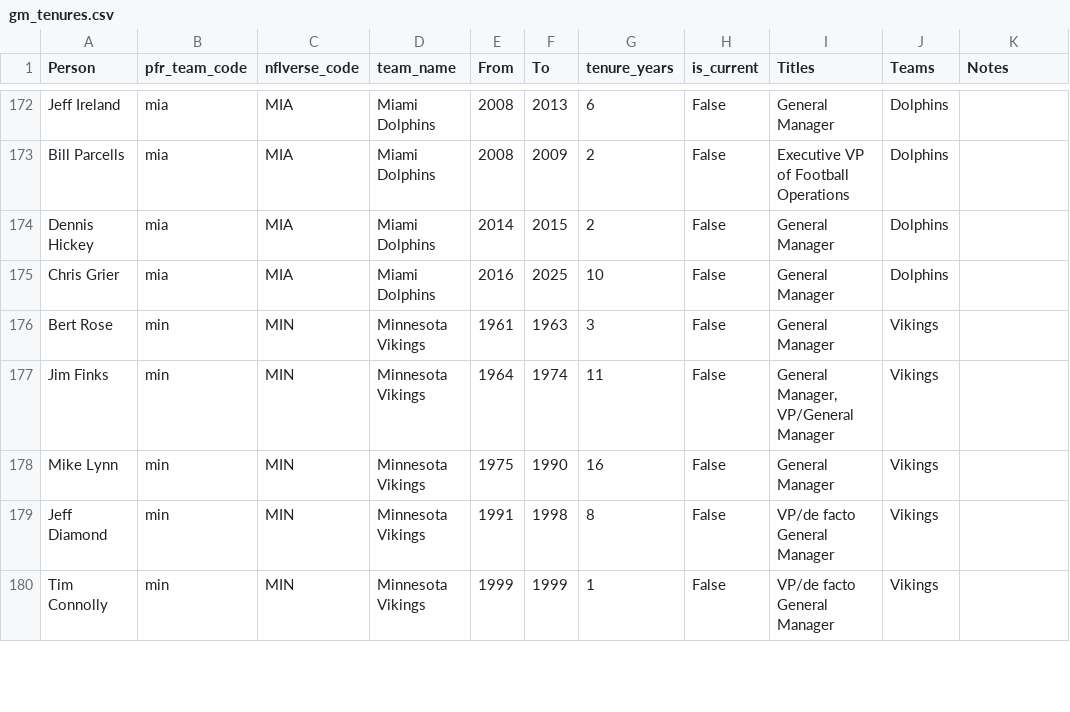
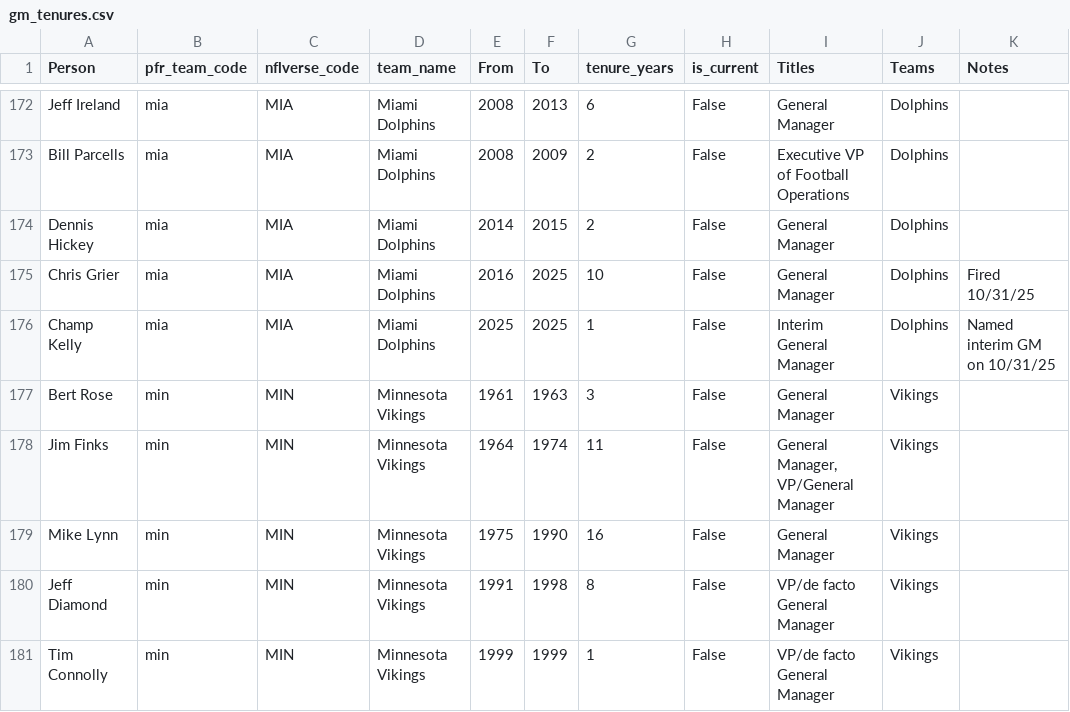
Before and after one commit to sdrawkcabsemanympleh/gridiron-yampylytics, a CSV file: data/reference/gm_tenures.csv, drawn as a sheet; only a part is shown, gaps mark what is left out.

```diff
--- a/data/reference/gm_tenures.csv
+++ b/data/reference/gm_tenures.csv
@@ -174,3 +174,4 @@ Bill Parcells,mia,MIA,Miami Dolphins,2008,2009,2,False,Executive VP of Football
 Dennis Hickey,mia,MIA,Miami Dolphins,2014,2015,2,False,General Manager,Dolphins,
-Chris Grier,mia,MIA,Miami Dolphins,2016,2025,10,False,General Manager,Dolphins,
+Chris Grier,mia,MIA,Miami Dolphins,2016,2025,10,False,General Manager,Dolphins,Fired 10/31/25
+Champ Kelly,mia,MIA,Miami Dolphins,2025,2025,1,False,Interim General Manager,Dolphins,Named interim GM on 10/31/25
 Bert Rose,min,MIN,Minnesota Vikings,1961,1963,3,False,General Manager,Vikings,
```
Also changed, not shown: 16 other files.
